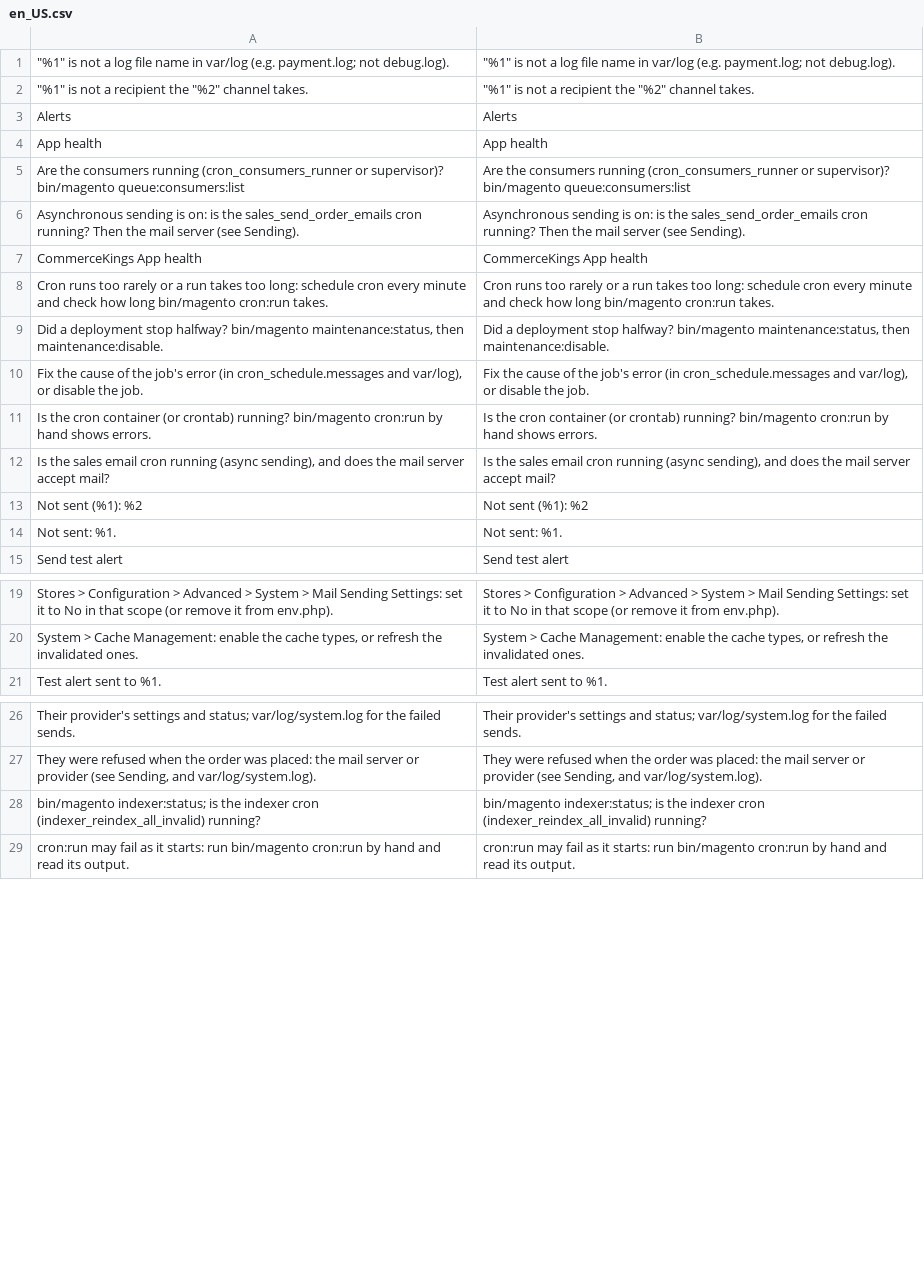
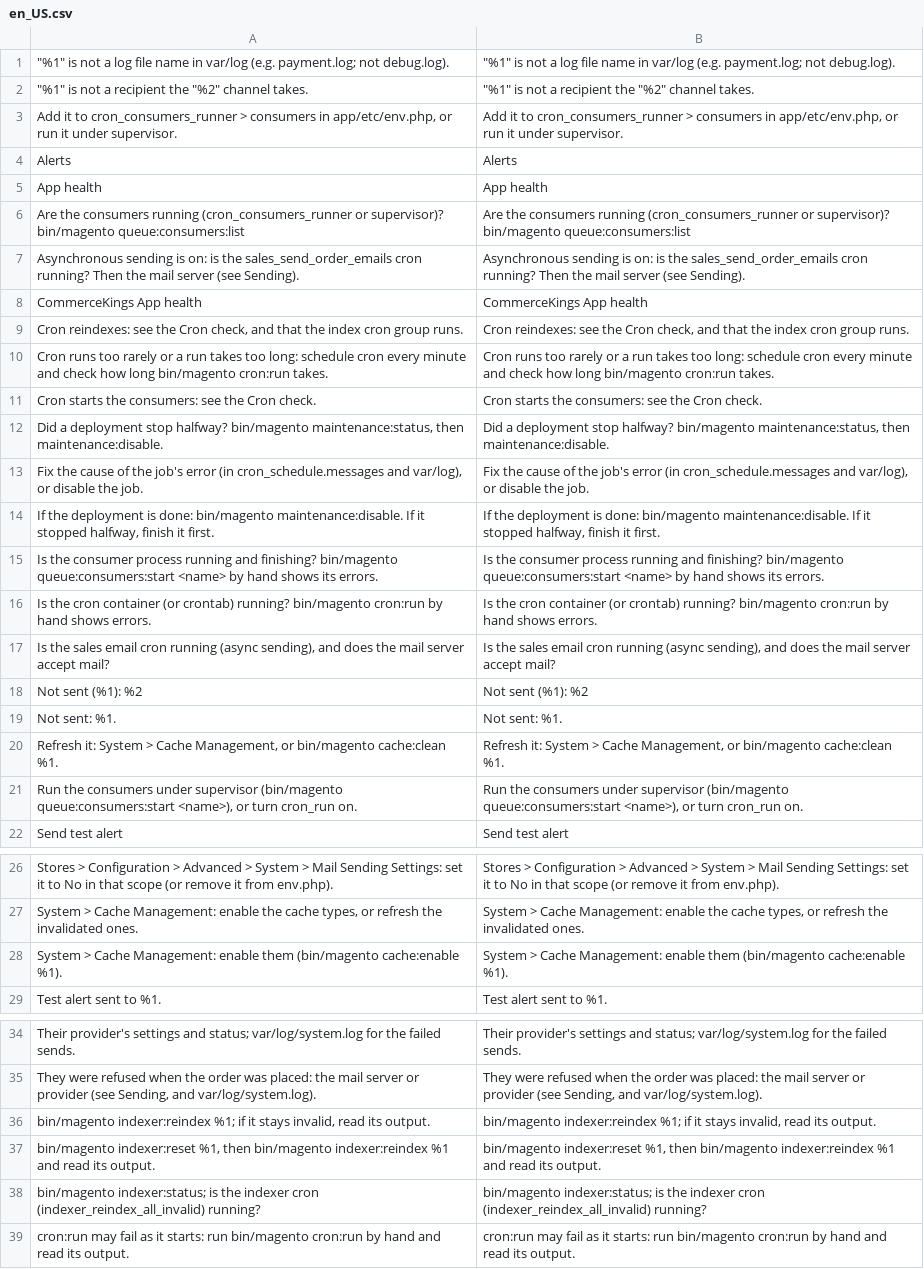
Before and after one commit to commercekings/module-app-health, a CSV file: i18n/en_US.csv, drawn as a sheet; only a part is shown, gaps mark what is left out; the diff names each change by its address in the sheet, - before the commit and + after, or states it on an @@ line.

```diff
--- a/i18n/en_US.csv
+++ b/i18n/en_US.csv
+row 3: Add it to cron_consumers_runner > consumers in app/etc/env.php, or run it under supervisor. | Add it to cron_consumers_runner > consumers in app/etc/env.php, or run it under supervisor.
+row 9: Cron reindexes: see the Cron check, and that the index cron group runs. | Cron reindexes: see the Cron check, and that the index cron group runs.
+row 11: Cron starts the consumers: see the Cron check. | Cron starts the consumers: see the Cron check.
+row 14: If the deployment is done: bin/magento maintenance:disable. If it stopped halfway, finish it first. | If the deployment is done: bin/magento maintenance:disable. If it stopped halfway, finish it first.
+row 15: Is the consumer process running and finishing? bin/magento queue:consumers:start <name> by hand shows its errors. | Is the consumer process running and finishing? bin/magento queue:consumers:start <name> by hand shows its errors.
+row 20: Refresh it: System > Cache Management, or bin/magento cache:clean %1. | Refresh it: System > Cache Management, or bin/magento cache:clean %1.
+row 21: Run the consumers under supervisor (bin/magento queue:consumers:start <name>), or turn cron_run on. | Run the consumers under supervisor (bin/magento queue:consumers:start <name>), or turn cron_run on.
+row 28: System > Cache Management: enable them (bin/magento cache:enable %1). | System > Cache Management: enable them (bin/magento cache:enable %1).
+row 36: bin/magento indexer:reindex %1; if it stays invalid, read its output. | bin/magento indexer:reindex %1; if it stays invalid, read its output.
+row 37: bin/magento indexer:reset %1, then bin/magento indexer:reindex %1 and read its output. | bin/magento indexer:reset %1, then bin/magento indexer:reindex %1 and read its output.
```
Also changed, not shown: 9 other files.
